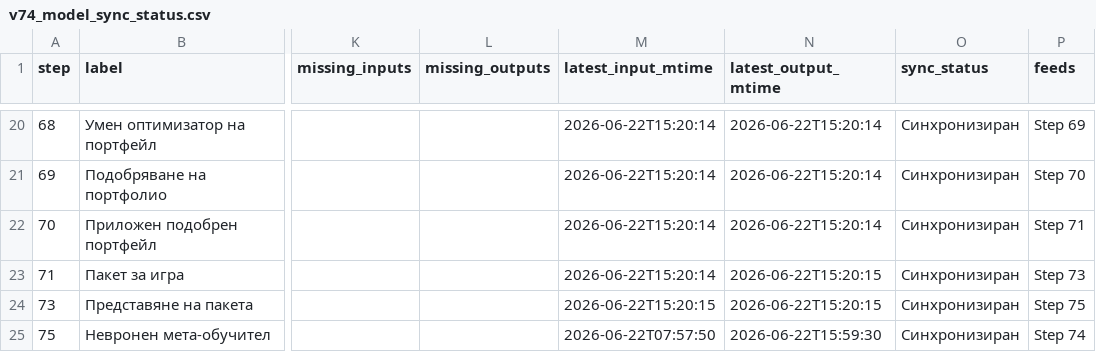
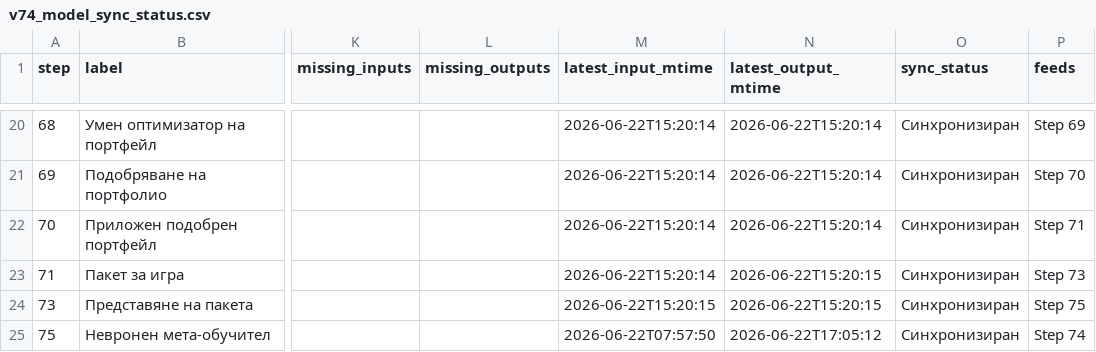
Before and after one commit to SATananov/lottery-probability-model, a CSV file: reports/v74_model_sync_status.csv, drawn as a sheet; only a part is shown, gaps mark what is left out; the diff names each change by its address in the sheet, - before the commit and + after, or states it on an @@ line.

```diff
--- a/reports/v74_model_sync_status.csv
+++ b/reports/v74_model_sync_status.csv
-N25 (latest_output_mtime): 2026-06-22T15:59:30
+N25 (latest_output_mtime): 2026-06-22T17:05:12
```
Also changed, not shown: reports/v74_1_latest_selective_sync_plan.csv, 5 other files.
